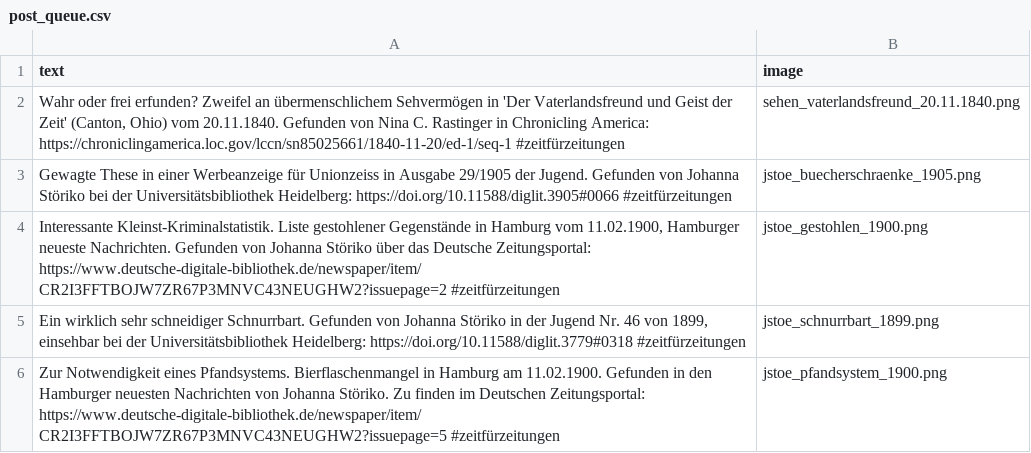
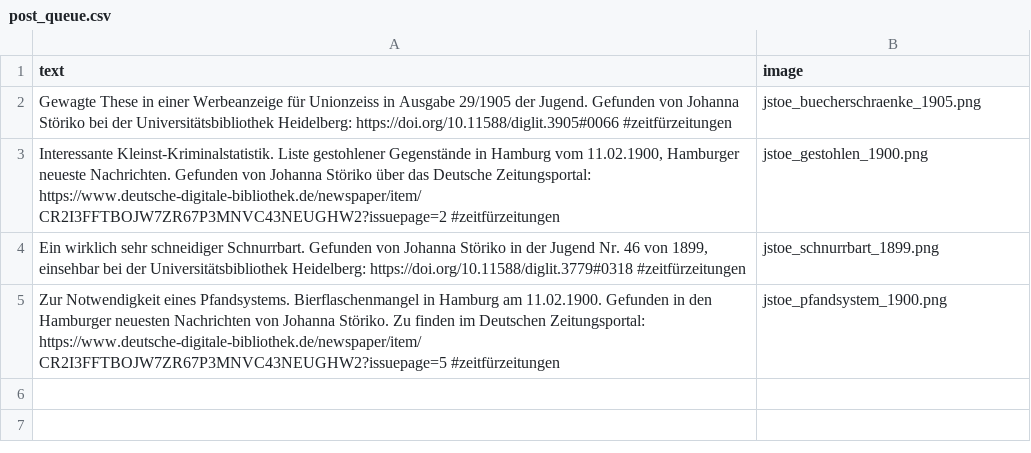
Before and after one commit to dhd-ag-zz/zeitfuerzeitungen, a CSV file: post_queue.csv, drawn as a sheet; the diff names each change by its address in the sheet, - before the commit and + after, or states it on an @@ line.

```diff
--- a/post_queue.csv
+++ b/post_queue.csv
-row 2: Wahr oder frei erfunden? Zweifel an übermenschlichem Sehvermögen in 'Der Vaterlandsfreund und Geist der Zeit' (Canton, Ohio) vom 20.11.1840. Gefunden von Nina C. Rastinger in Chronicling America: https://chroniclingamerica.loc.gov/lccn/sn85025661/1840-11-20/ed-1/seq-1 #zeitfürzeitungen | sehen_vaterlandsfreund_20.11.1840.png
```
